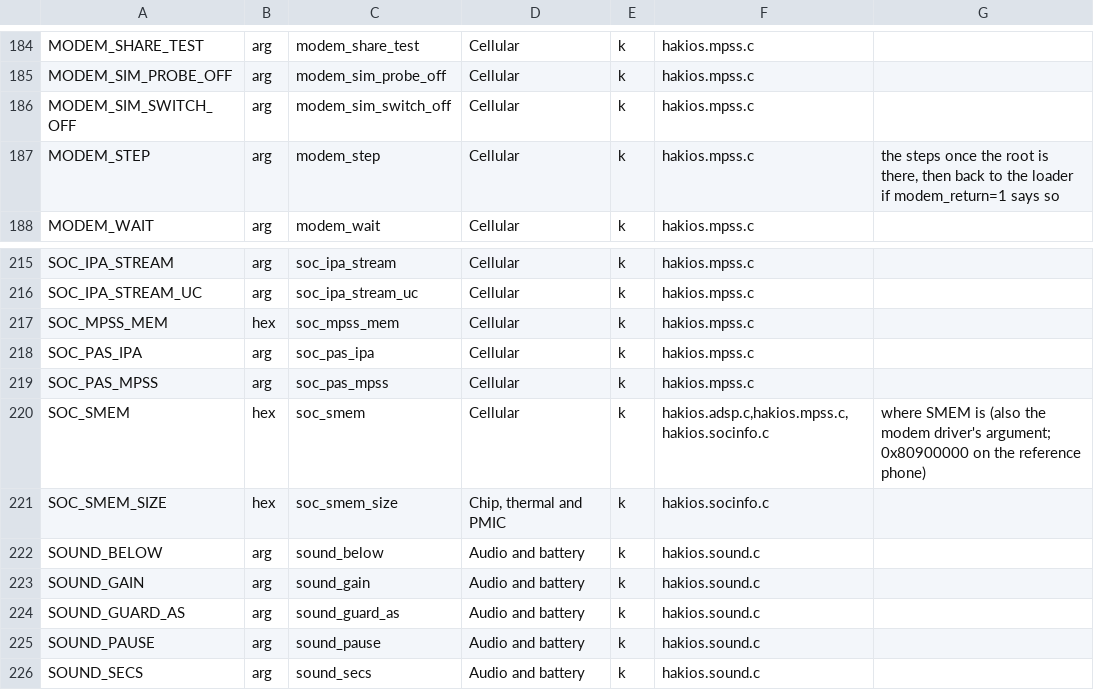
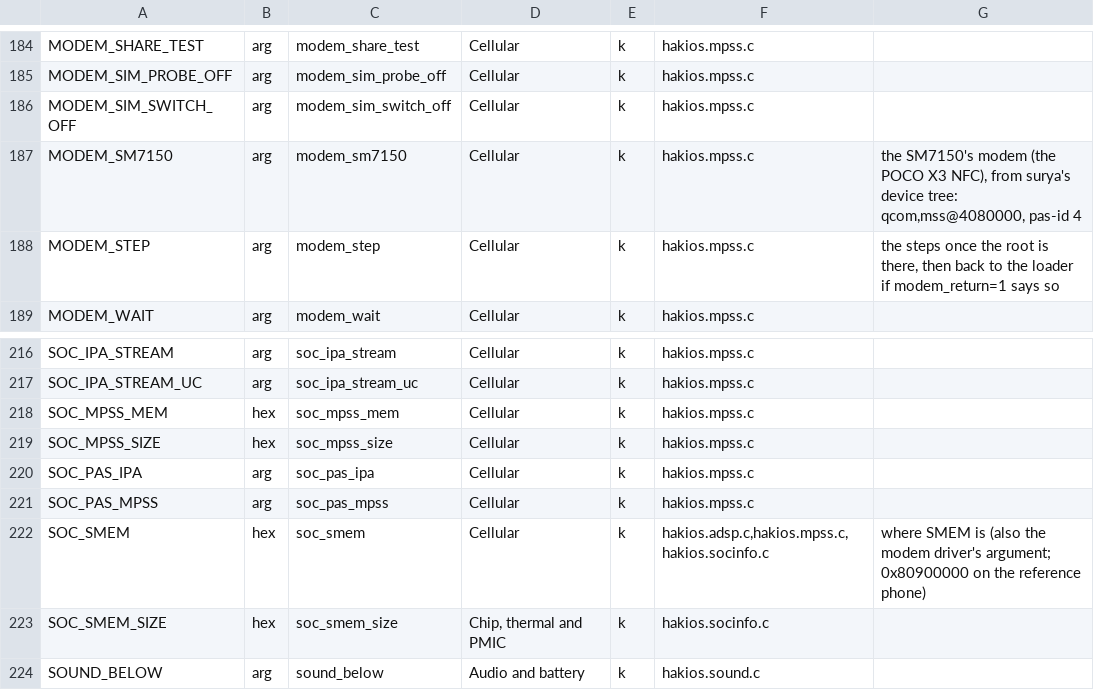
Before and after one commit to yavuzhanozyer/hakios-xnu-kernel, a TSV file: configs/symbols.tsv, drawn as a sheet; only a part is shown, gaps mark what is left out; the shorter side is filled out with more unchanged rows; the diff names each change by its address in the sheet, - before the commit and + after, or states it on an @@ line.

```diff
--- a/configs/symbols.tsv
+++ b/configs/symbols.tsv
+row 187: MODEM_SM7150 | arg | modem_sm7150 | Cellular | k | hakios.mpss.c | the SM7150's modem (the POCO X3 NFC), from surya's device tree: qcom,mss@4080000, pas-id 4
+row 219: SOC_MPSS_SIZE | hex | soc_mpss_size | Cellular | k | hakios.mpss.c
```
Also changed, not shown: 8 other files.
